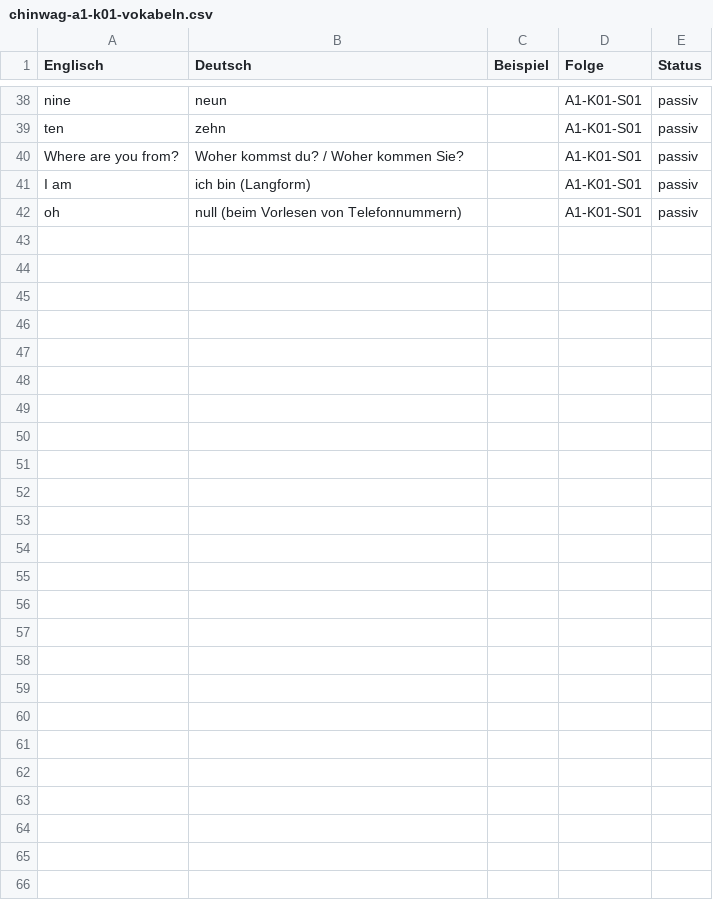
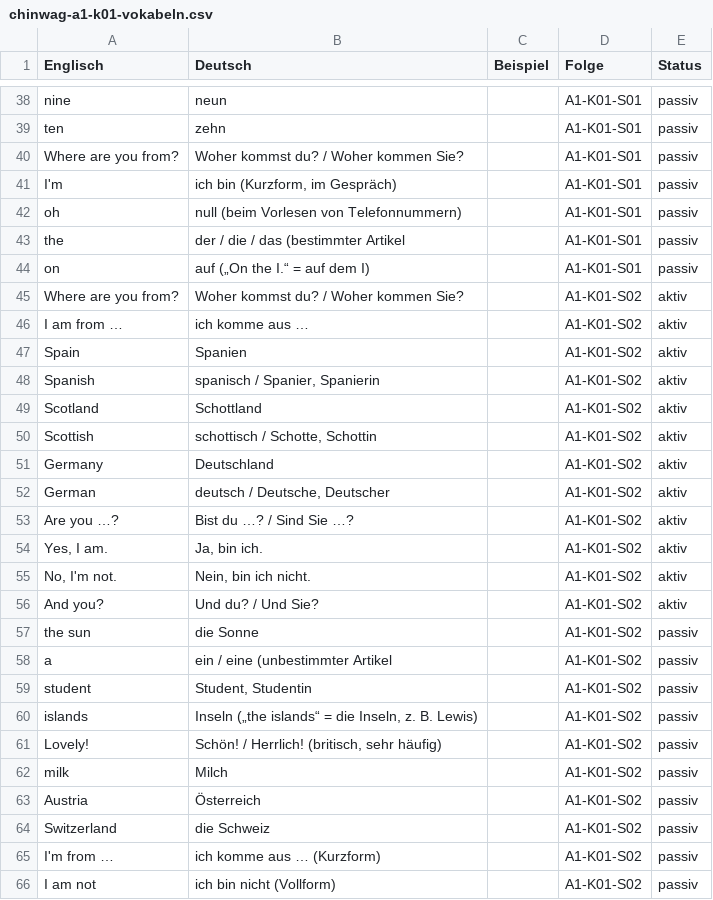
Before and after one commit to lexivoya/lexivoya.github.io, a CSV file: downloads/chinwag-a1-k01-vokabeln.csv, drawn as a sheet; only a part is shown, gaps mark what is left out; the diff covers the shown part only.

```diff
--- a/downloads/chinwag-a1-k01-vokabeln.csv
+++ b/downloads/chinwag-a1-k01-vokabeln.csv
@@ -40,3 +40,27 @@ ten;zehn;;A1-K01-S01;passiv
 Where are you from?;Woher kommst du? / Woher kommen Sie?;;A1-K01-S01;passiv
-I am;ich bin (Langform);;A1-K01-S01;passiv
+I'm;ich bin (Kurzform, im Gespräch);;A1-K01-S01;passiv
 oh;null (beim Vorlesen von Telefonnummern);;A1-K01-S01;passiv
+the;der / die / das (bestimmter Artikel;;A1-K01-S01;passiv
+on;auf („On the I.“ = auf dem I);;A1-K01-S01;passiv
+Where are you from?;Woher kommst du? / Woher kommen Sie?;;A1-K01-S02;aktiv
+I am from …;ich komme aus …;;A1-K01-S02;aktiv
+Spain;Spanien;;A1-K01-S02;aktiv
+Spanish;spanisch / Spanier, Spanierin;;A1-K01-S02;aktiv
+Scotland;Schottland;;A1-K01-S02;aktiv
+Scottish;schottisch / Schotte, Schottin;;A1-K01-S02;aktiv
+Germany;Deutschland;;A1-K01-S02;aktiv
+German;deutsch / Deutsche, Deutscher;;A1-K01-S02;aktiv
+Are you …?;Bist du …? / Sind Sie …?;;A1-K01-S02;aktiv
+Yes, I am.;Ja, bin ich.;;A1-K01-S02;aktiv
+No, I'm not.;Nein, bin ich nicht.;;A1-K01-S02;aktiv
+And you?;Und du? / Und Sie?;;A1-K01-S02;aktiv
+the sun;die Sonne;;A1-K01-S02;passiv
+a;ein / eine (unbestimmter Artikel;;A1-K01-S02;passiv
+student;Student, Studentin;;A1-K01-S02;passiv
+islands;Inseln („the islands“ = die Inseln, z. B. Lewis);;A1-K01-S02;passiv
+Lovely!;Schön! / Herrlich! (britisch, sehr häufig);;A1-K01-S02;passiv
+milk;Milch;;A1-K01-S02;passiv
+Austria;Österreich;;A1-K01-S02;passiv
+Switzerland;die Schweiz;;A1-K01-S02;passiv
+I'm from …;ich komme aus … (Kurzform);;A1-K01-S02;passiv
+I am not;ich bin nicht (Vollform);;A1-K01-S02;passiv
```
Also changed, not shown: 2 edited cells elsewhere in this file, 46 other files.
